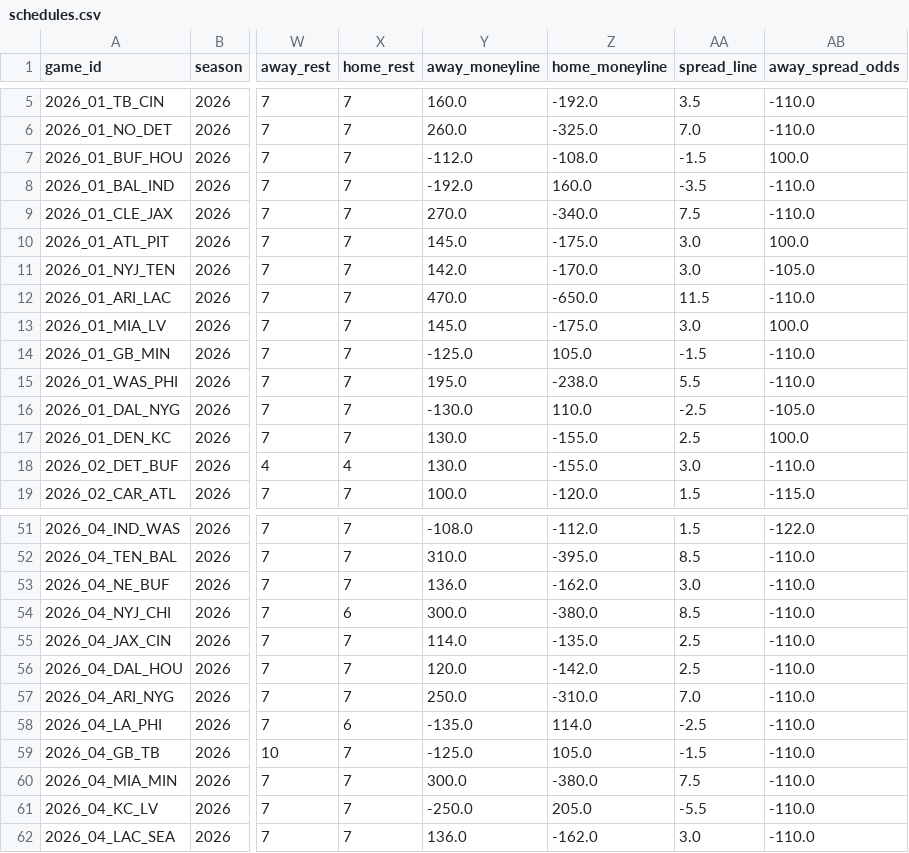
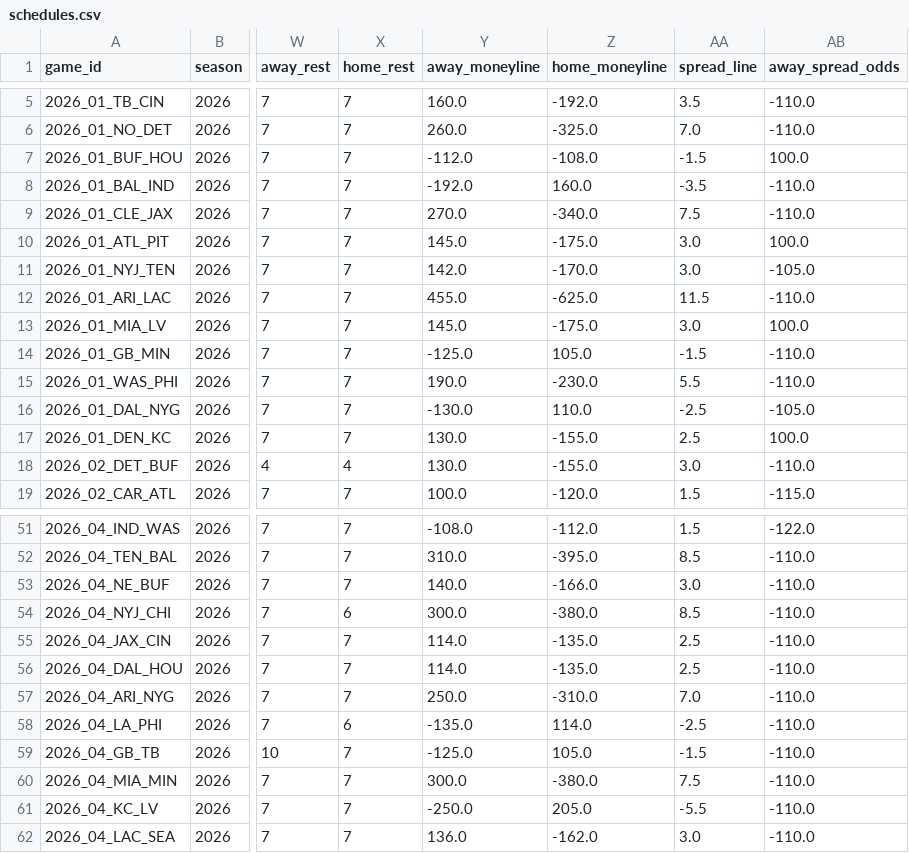
Before and after one commit to congini/gini-site, a CSV file: data/live_sources/schedules.csv, drawn as a sheet; only a part is shown, gaps mark what is left out; the diff covers the shown part only; the diff names each change by its address in the sheet, - before the commit and + after, or states it on an @@ line.

```diff
--- a/data/live_sources/schedules.csv
+++ b/data/live_sources/schedules.csv
-Y12 (away_moneyline): 470.0
+Y12 (away_moneyline): 455.0
-Z12 (home_moneyline): -650.0
+Z12 (home_moneyline): -625.0
-Y15 (away_moneyline): 195.0
+Y15 (away_moneyline): 190.0
-Z15 (home_moneyline): -238.0
+Z15 (home_moneyline): -230.0
-Y53 (away_moneyline): 136.0
+Y53 (away_moneyline): 140.0
-Z53 (home_moneyline): -162.0
+Z53 (home_moneyline): -166.0
-Y56 (away_moneyline): 120.0
+Y56 (away_moneyline): 114.0
-Z56 (home_moneyline): -142.0
+Z56 (home_moneyline): -135.0
```
Also changed, not shown: 23 edited cells elsewhere in this file, 2 other files.
